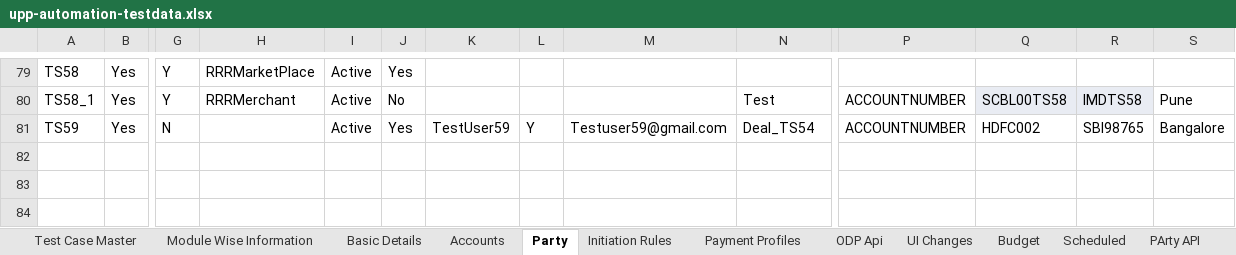
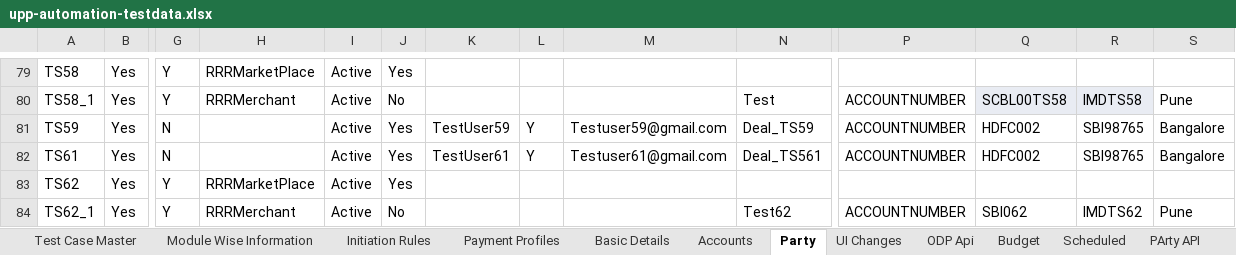
Before and after one commit to deepakdude938/upp, an Excel workbook: src/main/resources/upp-automation-testdata.xlsx, sheet Party, drawn as a sheet; only a part is shown, gaps mark what is left out; values as stored, in another font and other column widths than the file's, no borders; charts and pictures not drawn; rows hold the shown columns only; the diff names each change by its address in the sheet, - before the commit and + after, or states it on an @@ line.

```diff
--- a/src/main/resources/upp-automation-testdata.xlsx (sheet Party)
+++ b/src/main/resources/upp-automation-testdata.xlsx (sheet Party)
@@ sheet tab order changed: Test Case Master | Module Wise Information | Initiation Rules | Payment Profiles | Basic Details | Accounts | Party | UI Changes | ODP Api | Budget | Scheduled | PArty API @@
-N81: Deal_TS54
+N81: Deal_TS59
+row 82: TS61 | Yes | N |  | Active | Yes | TestUser61 | Y | Testuser61@gmail.com | Deal_TS561 | ACCOUNTNUMBER | HDFC002 | SBI98765 | Bangalore
+row 83: TS62 | Yes | Y | RRRMarketPlace | Active | Yes
+row 84: TS62_1 | Yes | Y | RRRMerchant | Active | No |  |  |  | Test62 | ACCOUNTNUMBER | SBI062 | IMDTS62 | Pune
```
Also changed, not shown: sheet Scheduled, sheet PaymentRetention, sheet Basic Details, sheet Accounts, sheet Test Case Master, sheet Payment Profiles, 2 more sheets, charts or pictures, 17 other files.
